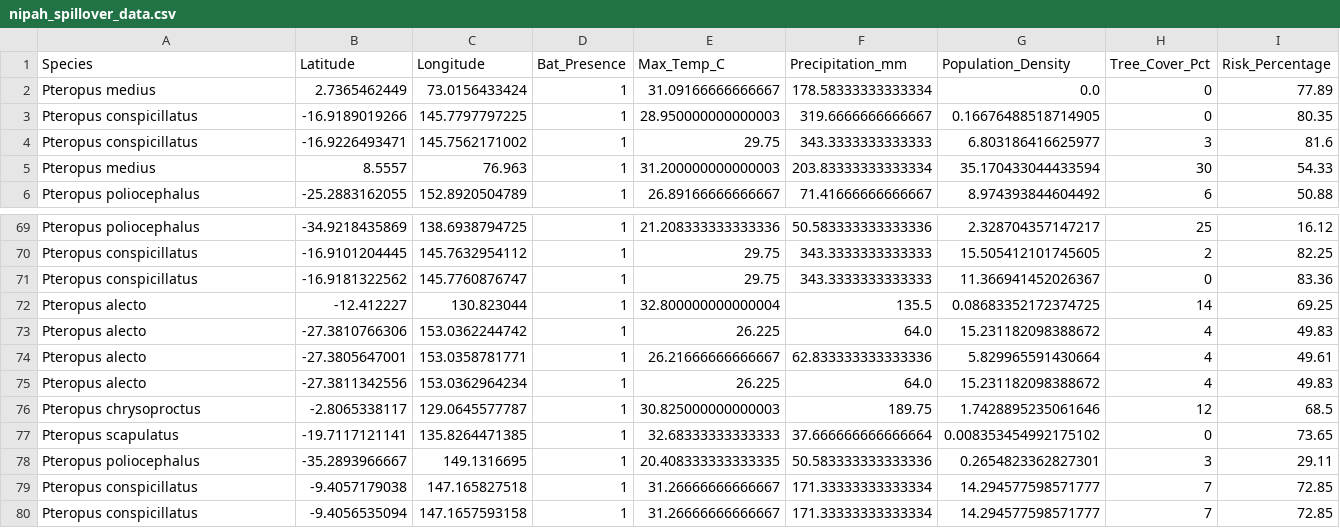
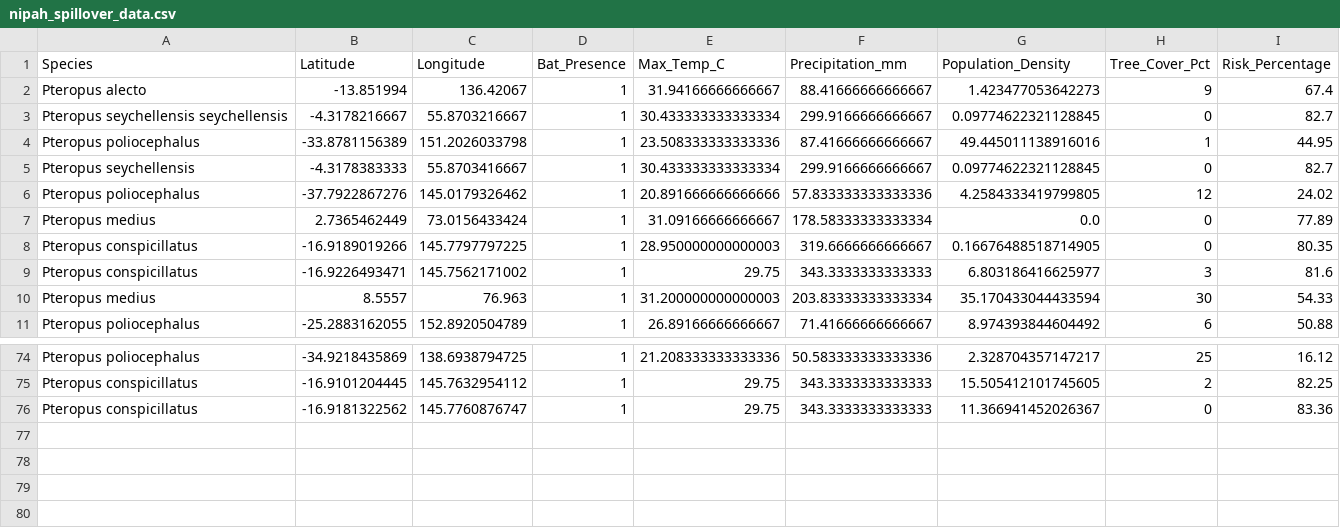
Before and after one commit to raghavvv1901/Nipah-Project, a CSV file: nipah_spillover_data.csv, drawn as a sheet; only a part is shown, gaps mark what is left out; removed rows and columns are numbered as before the commit, all else as after; the diff names each change by its address in the sheet, - before the commit and + after, or states it on an @@ line.

```diff
--- a/nipah_spillover_data.csv
+++ b/nipah_spillover_data.csv
+row 2: Pteropus alecto | -13.851994 | 136.42067 | 1 | 31.94166666666667 | 88.41666666666667 | 1.423477053642273 | 9 | 67.4
+row 3: Pteropus seychellensis seychellensis | -4.3178216667 | 55.8703216667 | 1 | 30.433333333333334 | 299.9166666666667 | 0.09774622321128845 | 0 | 82.7
+row 4: Pteropus poliocephalus | -33.8781156389 | 151.2026033798 | 1 | 23.508333333333336 | 87.41666666666667 | 49.445011138916016 | 1 | 44.95
+row 5: Pteropus seychellensis | -4.3178383333 | 55.8703416667 | 1 | 30.433333333333334 | 299.9166666666667 | 0.09774622321128845 | 0 | 82.7
+row 6: Pteropus poliocephalus | -37.7922867276 | 145.0179326462 | 1 | 20.891666666666666 | 57.833333333333336 | 4.2584333419799805 | 12 | 24.02
-row 72: Pteropus alecto | -12.412227 | 130.823044 | 1 | 32.800000000000004 | 135.5 | 0.08683352172374725 | 14 | 69.25
-row 73: Pteropus alecto | -27.3810766306 | 153.0362244742 | 1 | 26.225 | 64.0 | 15.231182098388672 | 4 | 49.83
-row 74: Pteropus alecto | -27.3805647001 | 153.0358781771 | 1 | 26.21666666666667 | 62.833333333333336 | 5.829965591430664 | 4 | 49.61
-row 75: Pteropus alecto | -27.3811342556 | 153.0362964234 | 1 | 26.225 | 64.0 | 15.231182098388672 | 4 | 49.83
-row 76: Pteropus chrysoproctus | -2.8065338117 | 129.0645577787 | 1 | 30.825000000000003 | 189.75 | 1.7428895235061646 | 12 | 68.5
-row 77: Pteropus scapulatus | -19.7117121141 | 135.8264471385 | 1 | 32.68333333333333 | 37.666666666666664 | 0.008353454992175102 | 0 | 73.65
-row 78: Pteropus poliocephalus | -35.2893966667 | 149.1316695 | 1 | 20.408333333333335 | 50.583333333333336 | 0.2654823362827301 | 3 | 29.11
-row 79: Pteropus conspicillatus | -9.4057179038 | 147.165827518 | 1 | 31.26666666666667 | 171.33333333333334 | 14.294577598571777 | 7 | 72.85
-row 80: Pteropus conspicillatus | -9.4056535094 | 147.1657593158 | 1 | 31.26666666666667 | 171.33333333333334 | 14.294577598571777 | 7 | 72.85
```
